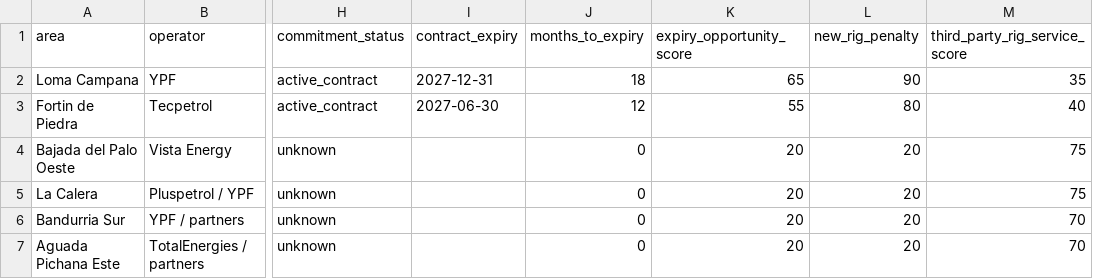
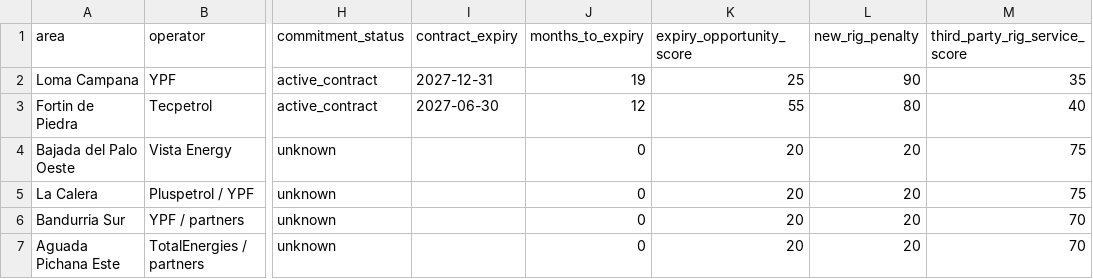
Before and after one commit to Ultracore-data-base/neuquen-vm-rig-intelligence, a CSV file: data/rig_commitment_master_v2.csv, drawn as a sheet; only a part is shown, gaps mark what is left out; the diff names each change by its address in the sheet, - before the commit and + after, or states it on an @@ line.

Commit message:
Update rig_commitment_master_v2.csv

```diff
--- a/data/rig_commitment_master_v2.csv
+++ b/data/rig_commitment_master_v2.csv
-J2 (months_to_expiry): 18
+J2 (months_to_expiry): 19
-K2 (expiry_opportunity_score): 65
+K2 (expiry_opportunity_score): 25
```
